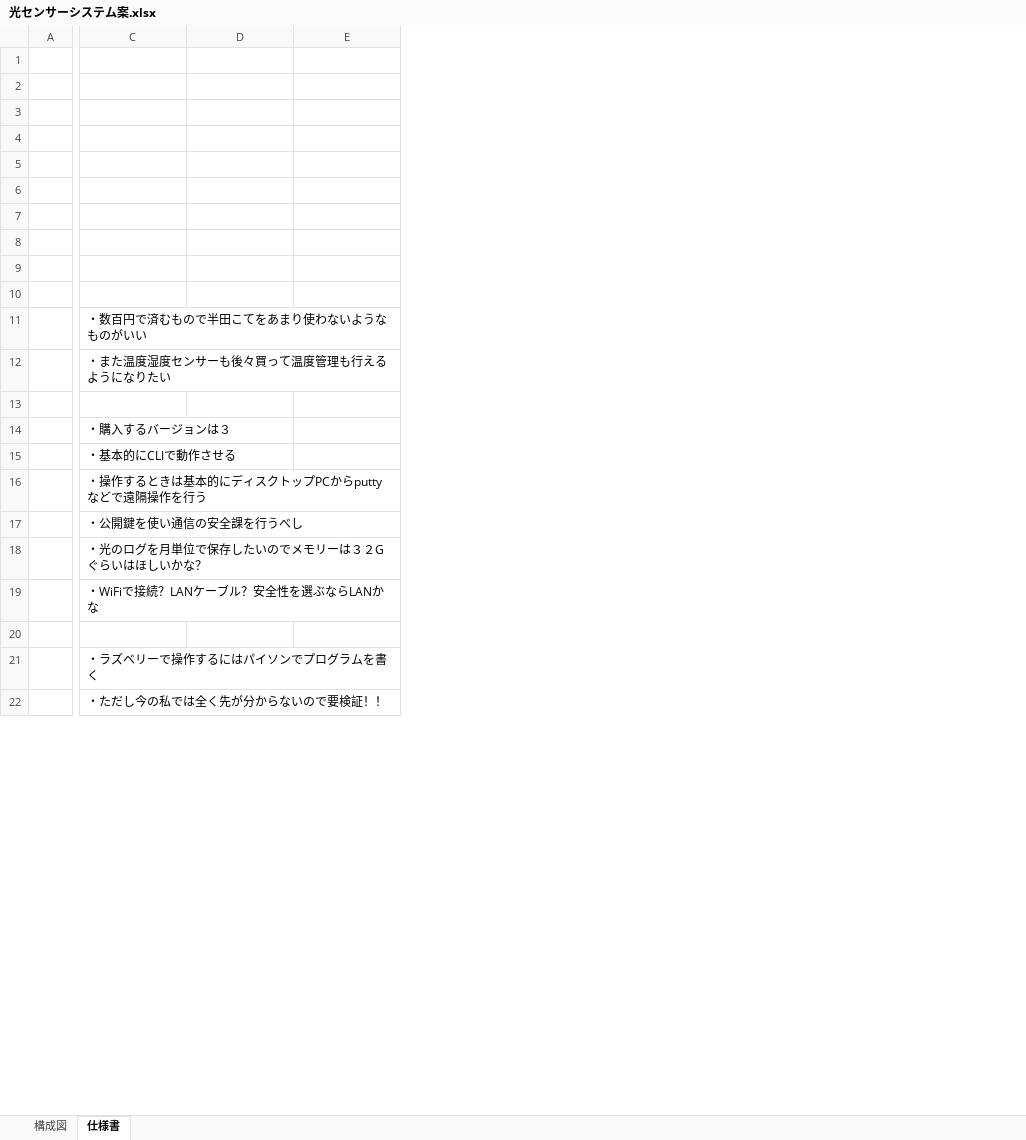
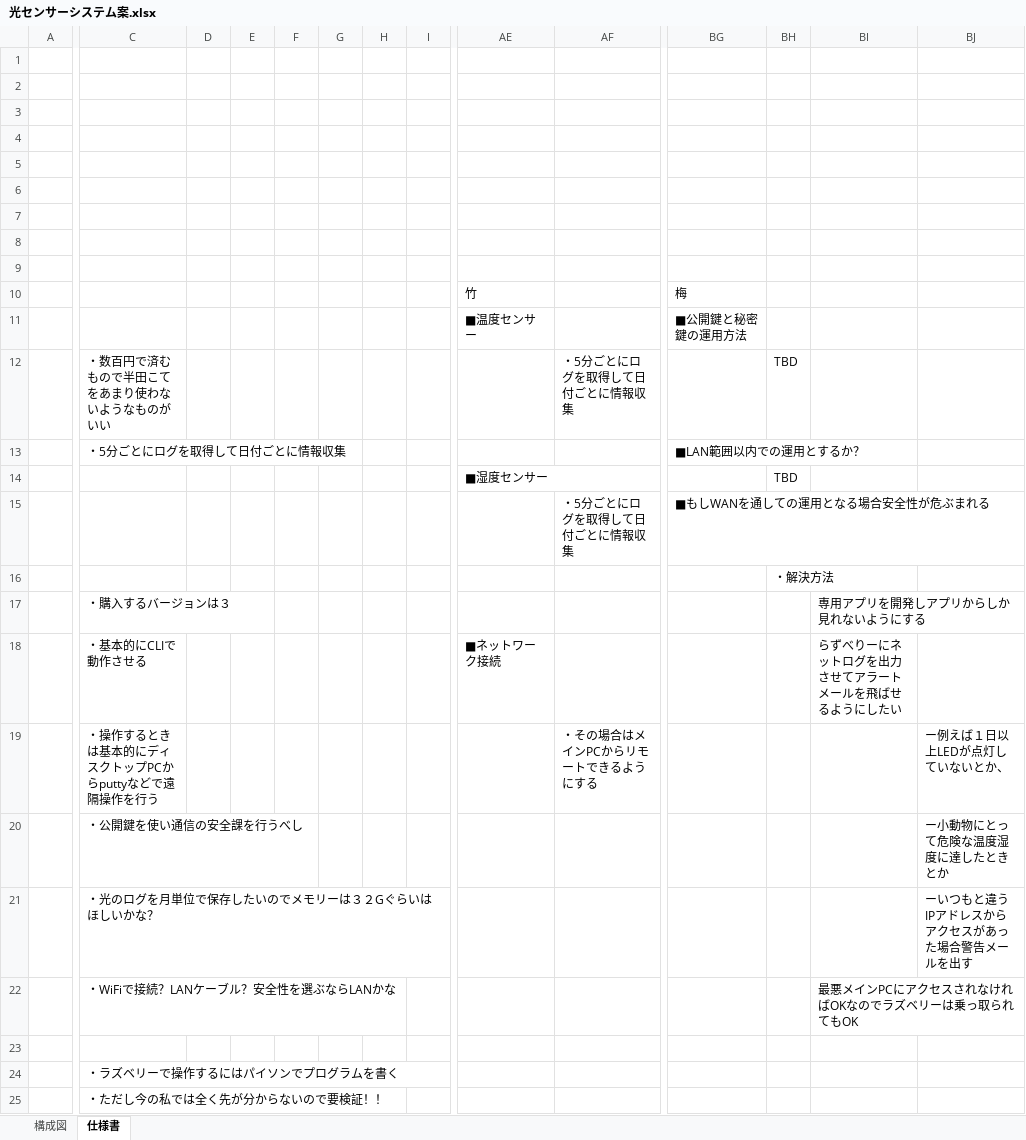
Before and after one commit to spd-haryu/all, an Excel workbook: txt/光センサーシステム案.xlsx, sheet 仕様書, drawn as a sheet; only a part is shown, gaps mark what is left out; values as stored, in another font and other column widths than the file's, no borders; addresses are those after the commit; rows hold the shown columns only; the diff covers the shown part only; the diff names each change by its address in the sheet, - before the commit and + after, or states it on an @@ line.

Commit message:
no message

```diff
--- a/txt/光センサーシステム案.xlsx (sheet 仕様書)
+++ b/txt/光センサーシステム案.xlsx (sheet 仕様書)
+column D, empty
+column E, empty
+column F, empty
+column G, empty
+column H, empty
+column I, empty
+column AE, row 11: ■温度センサー; row 18: ■ネットワーク接続
+column AF, row 12: ・5分ごとにログを取得して日付ごとに情報収集; row 19: ・その場合はメインPCからリモートできるようにする
+column BG, rows 11-13: ■公開鍵と秘密鍵の運用方法 |  | ■LAN範囲以内での運用とするか？
+column BH, row 12: TBD; row 16: ・解決方法
+row 10:  |  |  |  |  |  |  |  | 竹 |  | 梅
-C13: ・また温度湿度センサーも後々買って温度管理も行えるようになりたい
+C13: ・5分ごとにログを取得して日付ごとに情報収集
+row 14:  |  |  |  |  |  |  |  | ■湿度センサー |  |  | TBD
+row 15:  |  |  |  |  |  |  |  |  | ・5分ごとにログを取得して日付ごとに情報収集 | ■もしWANを通しての運用となる場合安全性が危ぶまれる
-BI17: (empty)
+BI17: 専用アプリを開発しアプリからしか見れないようにする
-BI18: (empty)
+BI18: らずべりーにネットログを出力させてアラートメールを飛ばせるようにしたい
-BJ19: (empty)
+BJ19: ー例えば１日以上LEDが点灯していないとか、
-BJ20: (empty)
+BJ20: ー小動物にとって危険な温度湿度に達したときとか
-BJ21: (empty)
+BJ21: ーいつもと違うIPアドレスからアクセスがあった場合警告メールを出す
-BI22: (empty)
+BI22: 最悪メインPCにアクセスされなければOKなのでラズベリーは乗っ取られてもOK
```
Also changed, not shown: 12 removed rows, 47 added columns and 1 edited cell elsewhere in this sheet.
